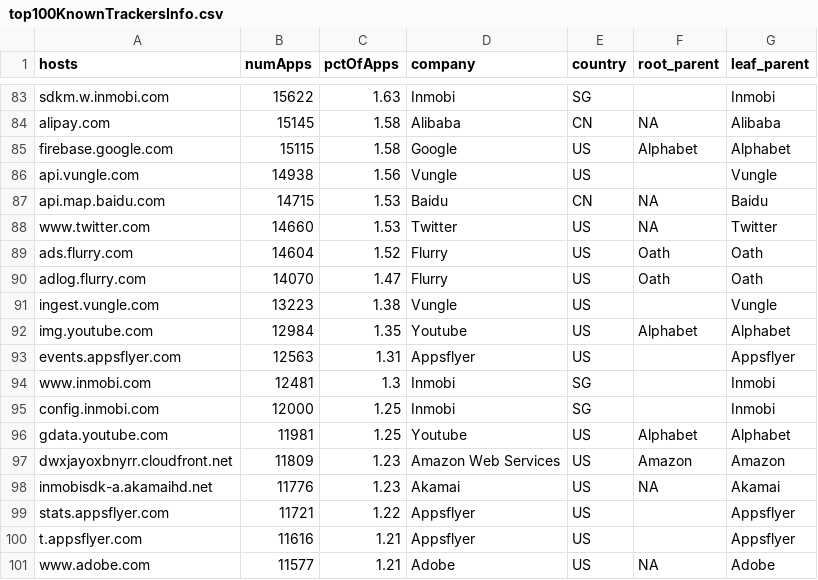
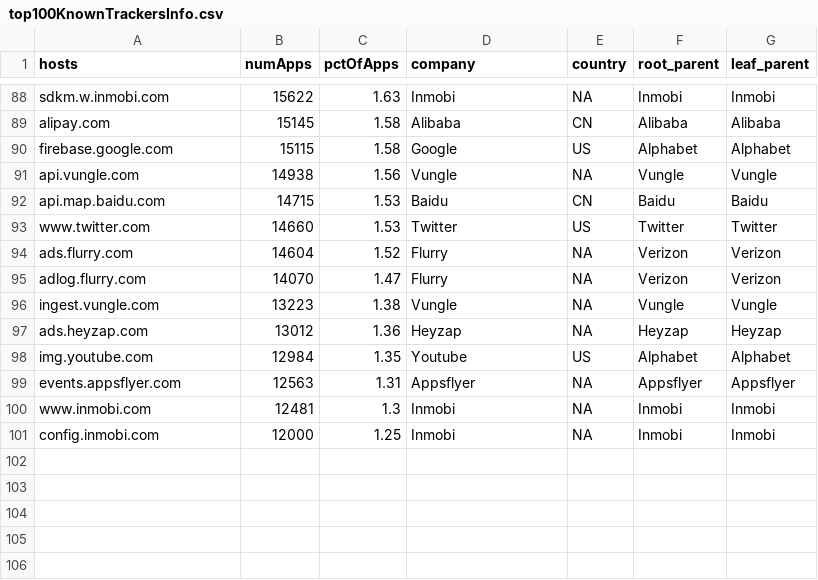
Before and after one commit to sociam/xray, a CSV file: analysis/saveouts_RESULTS/top100KnownTrackersInfo.csv, drawn as a sheet; only a part is shown, gaps mark what is left out; removed rows and columns are numbered as before the commit, all else as after; the diff covers the shown part only; the diff names each change by its address in the sheet, - before the commit and + after, or states it on an @@ line.

```diff
--- a/analysis/saveouts_RESULTS/top100KnownTrackersInfo.csv
+++ b/analysis/saveouts_RESULTS/top100KnownTrackersInfo.csv
-E88 (country): SG
+E88 (country): NA
-F88 (root_parent): (empty)
+F88 (root_parent): Inmobi
-F89 (root_parent): NA
+F89 (root_parent): Alibaba
-E91 (country): US
+E91 (country): NA
-F91 (root_parent): (empty)
+F91 (root_parent): Vungle
-F92 (root_parent): NA
+F92 (root_parent): Baidu
-F93 (root_parent): NA
+F93 (root_parent): Twitter
-E94:E96 (country): US
+E94:E96 (country): NA
-F94:F95 (root_parent): Oath
+F94:F95 (root_parent): Verizon
-G94:G95 (leaf_parent): Oath
+G94:G95 (leaf_parent): Verizon
-F96 (root_parent): (empty)
+F96 (root_parent): Vungle
+row 97: ads.heyzap.com | 13012 | 1.36 | Heyzap | NA | Heyzap | Heyzap
-E99 (country): US
+E99 (country): NA
-F99 (root_parent): (empty)
+F99 (root_parent): Appsflyer
-E100:E101 (country): SG
+E100:E101 (country): NA
-F100:F101 (root_parent): (empty)
+F100:F101 (root_parent): Inmobi
-row 96: gdata.youtube.com | 11981 | 1.25 | Youtube | US | Alphabet | Alphabet
-row 97: dwxjayoxbnyrr.cloudfront.net | 11809 | 1.23 | Amazon Web Services | US | Amazon | Amazon
-row 98: inmobisdk-a.akamaihd.net | 11776 | 1.23 | Akamai | US | NA | Akamai
-row 99: stats.appsflyer.com | 11721 | 1.22 | Appsflyer | US |  | Appsflyer
-row 100: t.appsflyer.com | 11616 | 1.21 | Appsflyer | US |  | Appsflyer
-row 101: www.adobe.com | 11577 | 1.21 | Adobe | US | NA | Adobe
```
Also changed, not shown: 5 added rows and 68 edited cells elsewhere in this file, analysis/saveoutputs_family_RESULTS/propAppsWithTrackingCompanyRefs.csv, analysis/saveoutputs_family_RESULTS/top100KnownTrackersInfo.csv, 31 other files.
